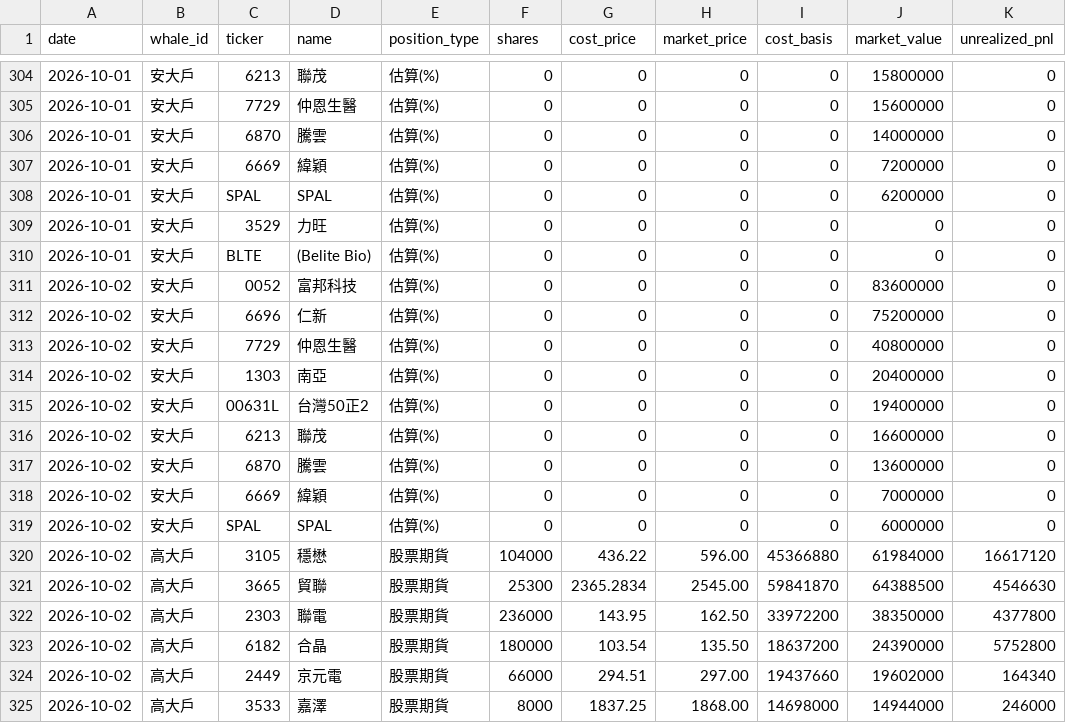
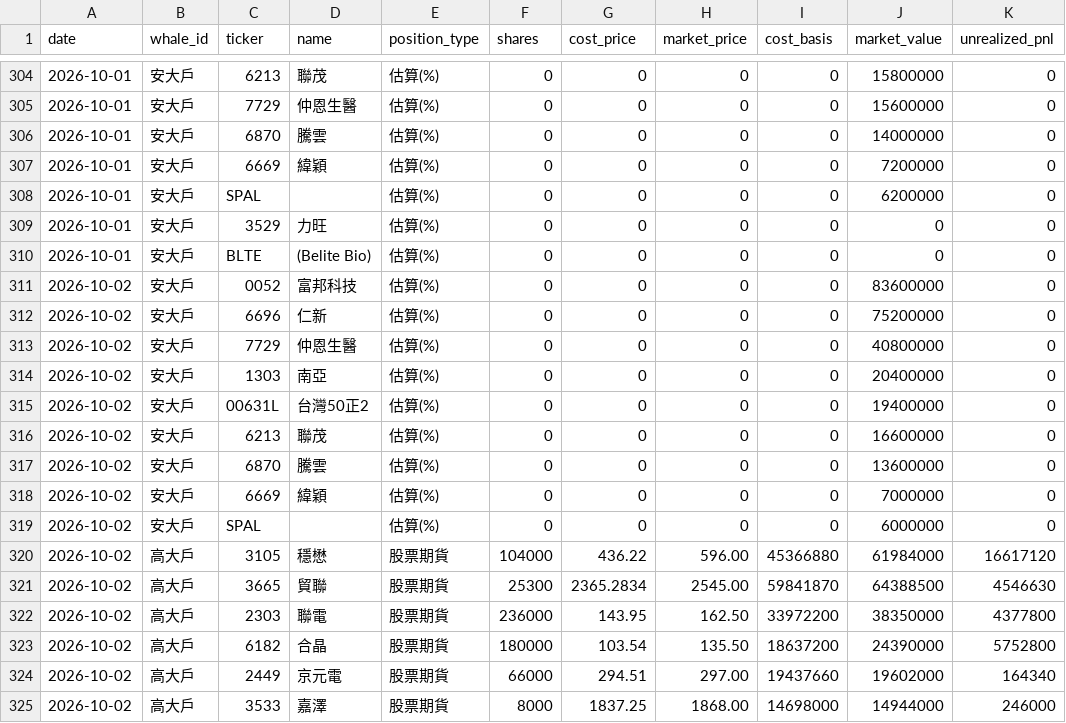
Before and after one commit to ChengHsuanLiu/LucasBrain, a CSV file: .agent/data/whale_positions.csv, drawn as a sheet; only a part is shown, gaps mark what is left out; the diff names each change by its address in the sheet, - before the commit and + after, or states it on an @@ line.

Commit message:
fix: 修正大戶籌碼加減碼判斷對估算(%)類大戶失效的問題
- compute_position_deltas改用市值變化(百分點)判斷估算(%)類大戶(安大戶)的加減碼，
  原本用股數差判斷導致安大戶(無股數資料)永遠被歸類成「不變」
- 融資/股票期貨類大戶(林/高大戶)維持用股數差判斷，不受影響
- DailyReport大戶區塊新增新建倉/加碼/減碼彙總行，不再只顯示出清
- 修正SPAL持股name欄位重複導致顯示成"SPALSPAL"的問題

```diff
--- a/.agent/data/whale_positions.csv
+++ b/.agent/data/whale_positions.csv
-D308 (name): SPAL
+D308 (name): (empty)
-D319 (name): SPAL
+D319 (name): (empty)
```
Also changed, not shown: 6 other files.
